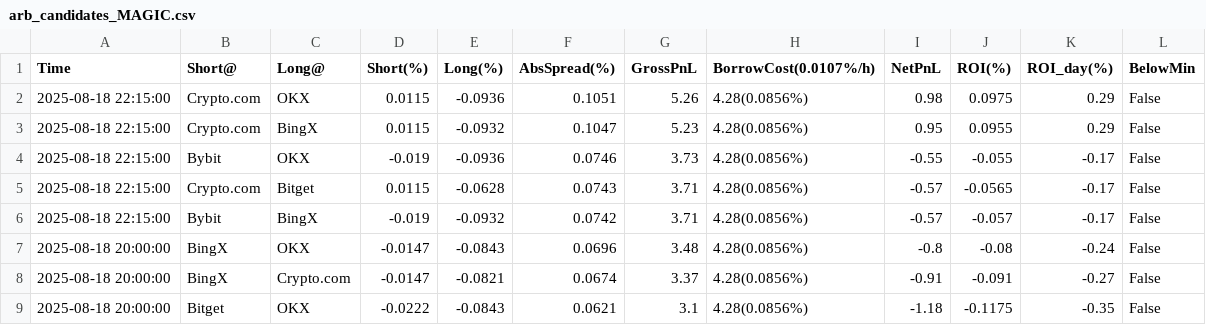
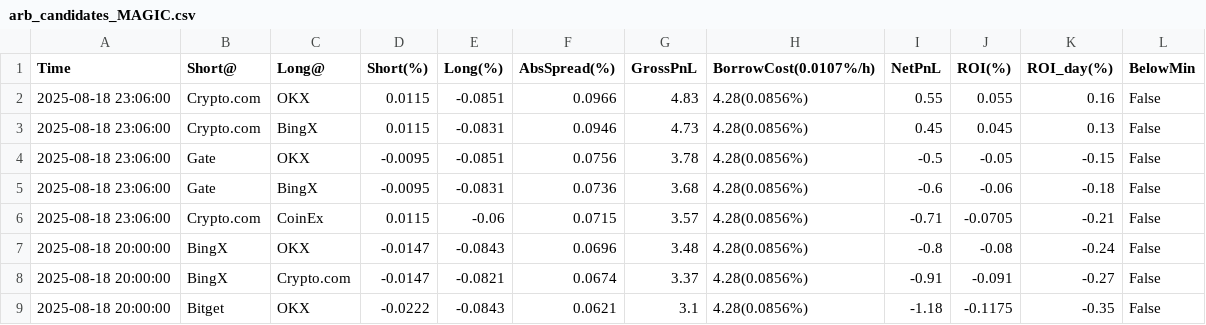
Before and after one commit to aerist123/funding-data, a CSV file: public/data/arb_candidates_MAGIC.csv, drawn as a sheet; only a part is shown.

```diff
--- a/public/data/arb_candidates_MAGIC.csv
+++ b/public/data/arb_candidates_MAGIC.csv
@@ -1,7 +1,7 @@
 Time,Short@,Long@,Short(%),Long(%),AbsSpread(%),GrossPnL,BorrowCost(0.0107%/h),NetPnL,ROI(%),ROI_day(%),BelowMin
-2025-08-18 22:15:00,Crypto.com,OKX,0.0115,-0.0936,0.1051,5.26,4.28(0.0856%),0.98,0.0975,0.29,False
-2025-08-18 22:15:00,Crypto.com,BingX,0.0115,-0.0932,0.1047,5.23,4.28(0.0856%),0.95,0.0955,0.29,False
-2025-08-18 22:15:00,Bybit,OKX,-0.019,-0.0936,0.0746,3.73,4.28(0.0856%),-0.55,-0.055,-0.17,False
-2025-08-18 22:15:00,Crypto.com,Bitget,0.0115,-0.0628,0.0743,3.71,4.28(0.0856%),-0.57,-0.0565,-0.17,False
-2025-08-18 22:15:00,Bybit,BingX,-0.019,-0.0932,0.0742,3.71,4.28(0.0856%),-0.57,-0.057,-0.17,False
+2025-08-18 23:06:00,Crypto.com,OKX,0.0115,-0.0851,0.0966,4.83,4.28(0.0856%),0.55,0.055,0.16,False
+2025-08-18 23:06:00,Crypto.com,BingX,0.0115,-0.0831,0.0946,4.73,4.28(0.0856%),0.45,0.045,0.13,False
+2025-08-18 23:06:00,Gate,OKX,-0.0095,-0.0851,0.0756,3.78,4.28(0.0856%),-0.5,-0.05,-0.15,False
+2025-08-18 23:06:00,Gate,BingX,-0.0095,-0.0831,0.0736,3.68,4.28(0.0856%),-0.6,-0.06,-0.18,False
+2025-08-18 23:06:00,Crypto.com,CoinEx,0.0115,-0.06,0.0715,3.57,4.28(0.0856%),-0.71,-0.0705,-0.21,False
 2025-08-18 20:00:00,BingX,OKX,-0.0147,-0.0843,0.0696,3.48,4.28(0.0856%),-0.8,-0.08,-0.24,False
```
Also changed, not shown: public/data/arb_candidates_MOVE.csv, public/data/arb_candidates_PENGU.csv, 20 other files.
